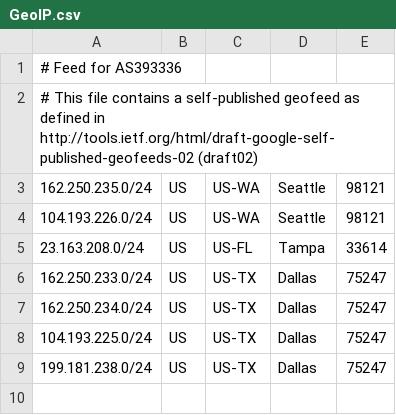
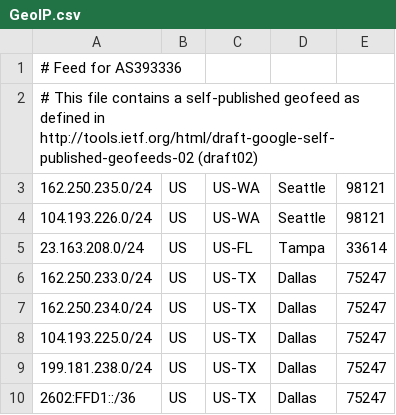
Before and after one commit to CatalystHostLLC/geoip, a CSV file: GeoIP.csv, drawn as a sheet.

Commit message:
Update GeoIP.csv

```diff
--- a/GeoIP.csv
+++ b/GeoIP.csv
@@ -9 +9,2 @@
 199.181.238.0/24,US,US-TX,Dallas,75247
+2602:FFD1::/36,US,US-TX,Dallas,75247
```
